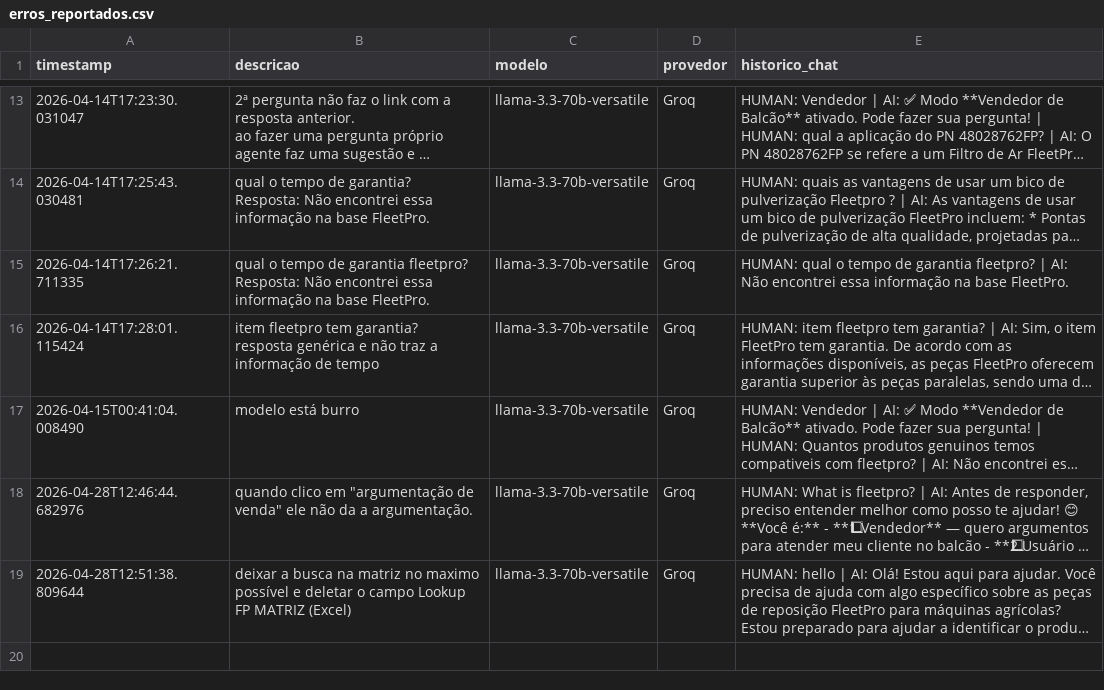
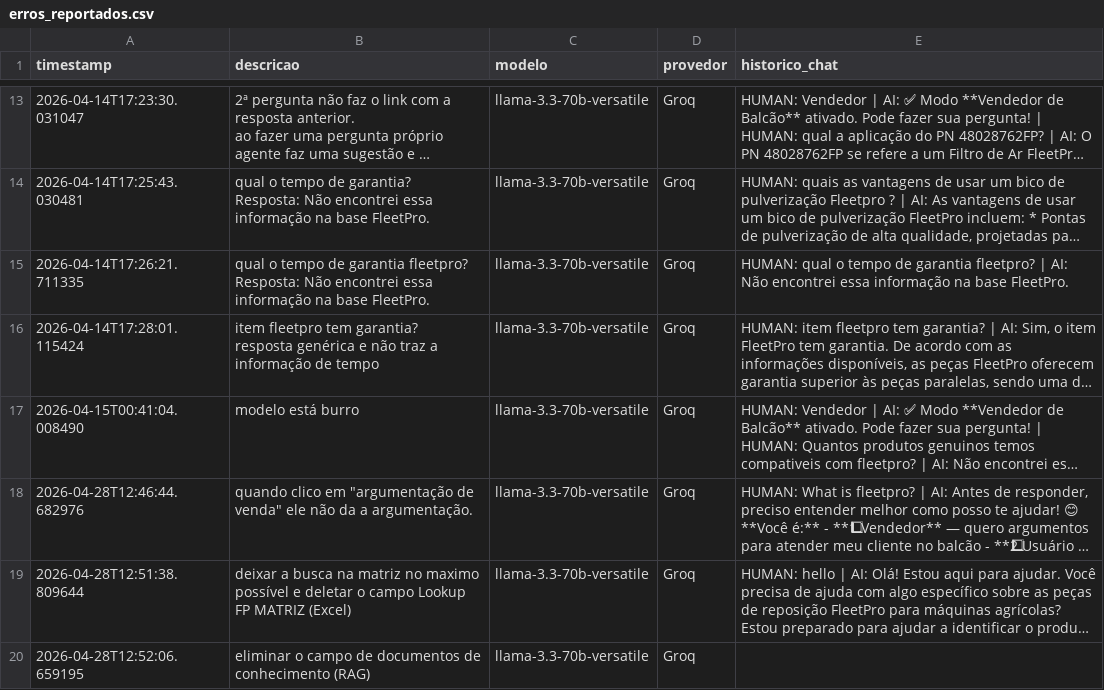
Before and after one commit to Antoniopneto9/Agente_FleetPro-1, a CSV file: erros_reportados.csv, drawn as a sheet; only a part is shown, gaps mark what is left out; long unchanged cells end in …; the diff names each change by its address in the sheet, - before the commit and + after, or states it on an @@ line.

Commit message:
erro reportado: 2026-04-28

```diff
--- a/erros_reportados.csv
+++ b/erros_reportados.csv
+row 20: 2026-04-28T12:52:06.659195 | eliminar o campo de documentos de conhecimento (RAG) | llama-3.3-70b-versatile | Groq
```
